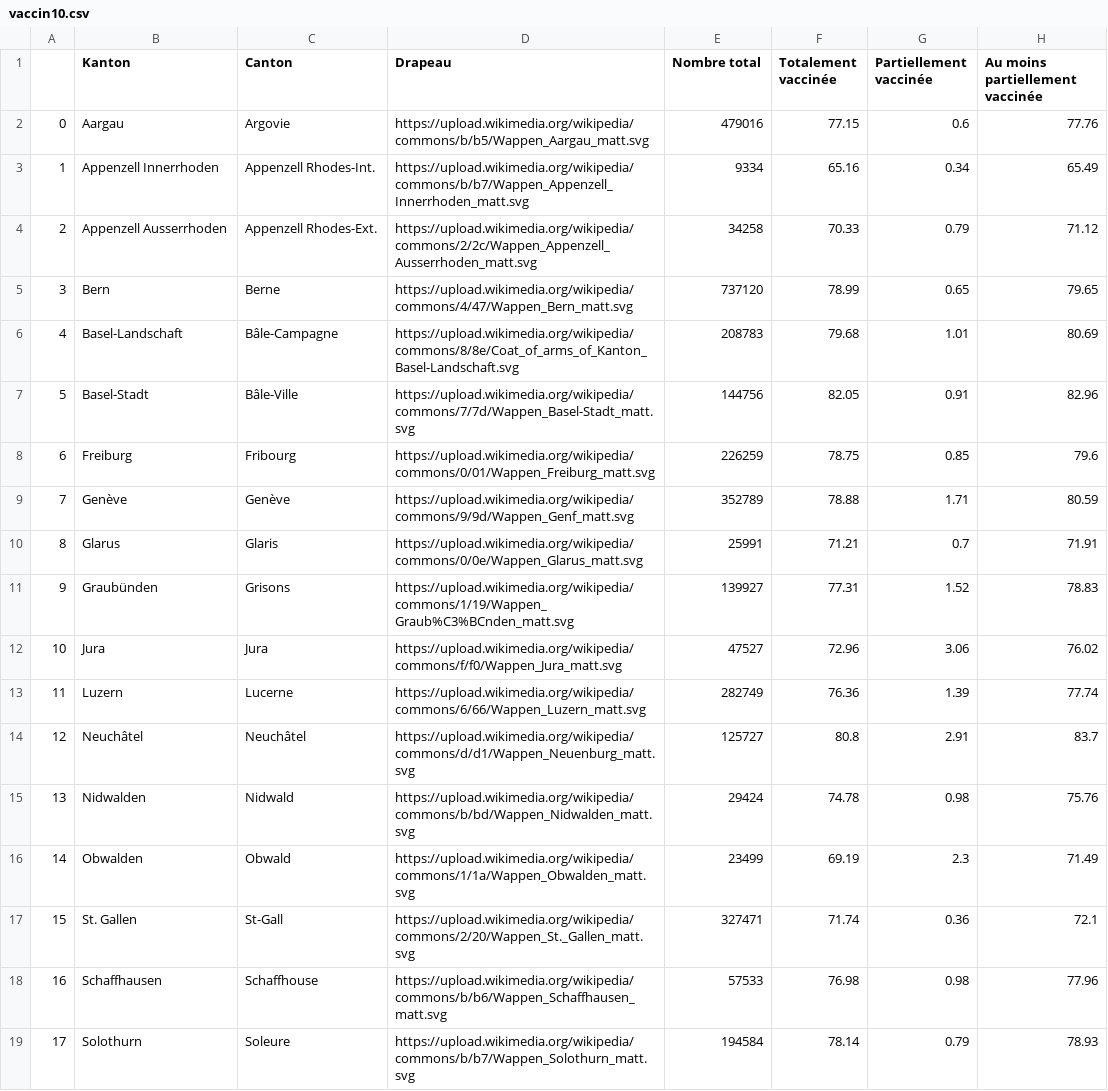
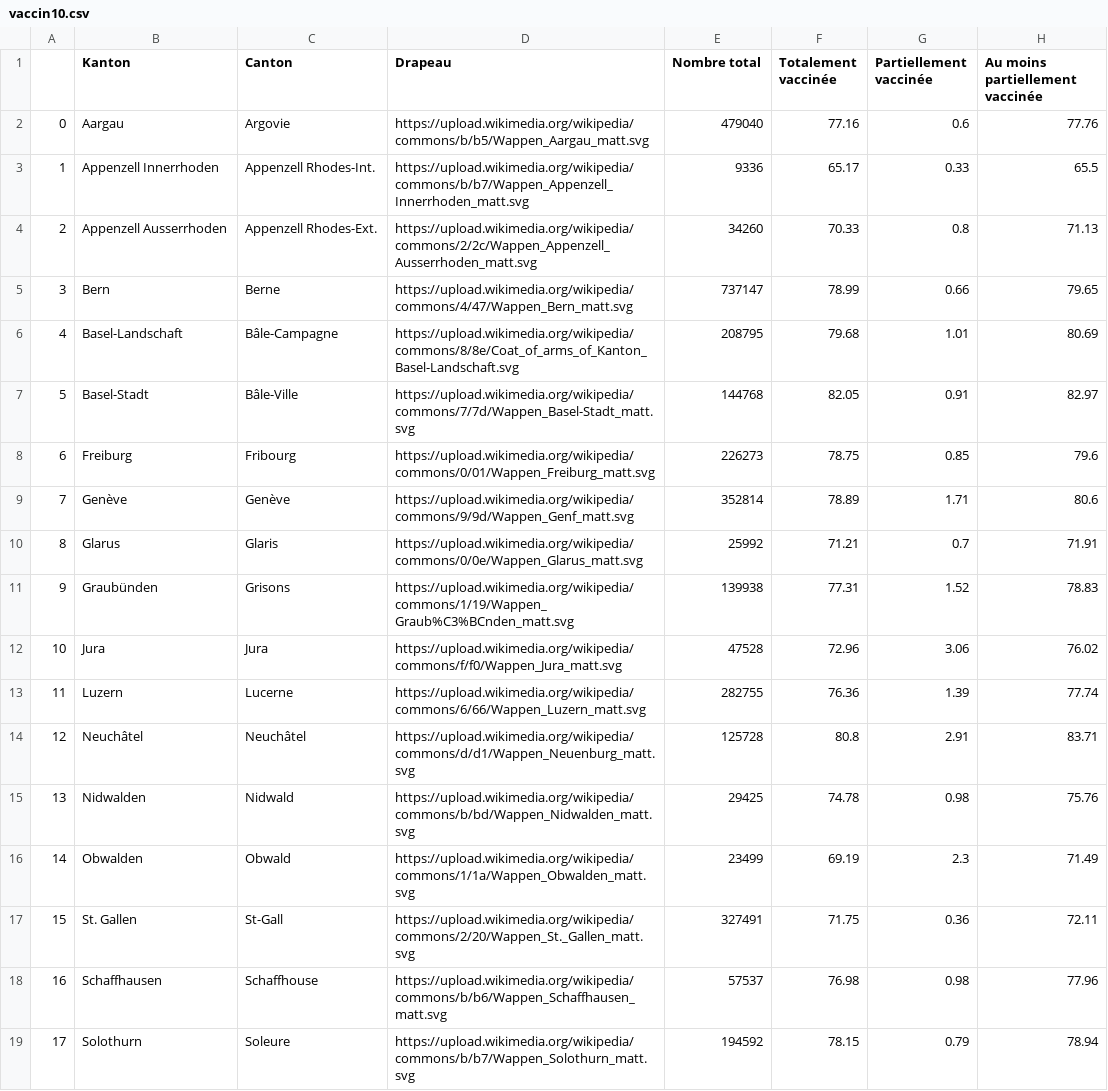
Before and after one commit to maradan29/coronaFR, a CSV file: vaccin10.csv, drawn as a sheet; only a part is shown; the diff covers the shown part only.

```diff
--- a/vaccin10.csv
+++ b/vaccin10.csv
@@ -1,19 +1,19 @@
 ,Kanton,Canton,Drapeau,Nombre total,Totalement vaccinée,Partiellement vaccinée,Au moins partiellement vaccinée
-0,Aargau,Argovie,https://upload.wikimedia.org/wikipedia/commons/b/b5/Wappen_Aargau_matt.svg,479016,77.15,0.6,77.76
-1,Appenzell Innerrhoden,Appenzell Rhodes-Int.,https://upload.wikimedia.org/wikipedia/commons/b/b7/Wappen_Appenzell_Innerrhoden_matt.svg,9334,65.16,0.34,65.49
-2,Appenzell Ausserrhoden,Appenzell Rhodes-Ext.,https://upload.wikimedia.org/wikipedia/commons/2/2c/Wappen_Appenzell_Ausserrhoden_matt.svg,34258,70.33,0.79,71.12
-3,Bern,Berne,https://upload.wikimedia.org/wikipedia/commons/4/47/Wappen_Bern_matt.svg,737120,78.99,0.65,79.65
-4,Basel-Landschaft,Bâle-Campagne,https://upload.wikimedia.org/wikipedia/commons/8/8e/Coat_of_arms_of_Kanton_Basel-Landschaft.svg,208783,79.68,1.01,80.69
-5,Basel-Stadt,Bâle-Ville,https://upload.wikimedia.org/wikipedia/commons/7/7d/Wappen_Basel-Stadt_matt.svg,144756,82.05,0.91,82.96
-6,Freiburg,Fribourg,https://upload.wikimedia.org/wikipedia/commons/0/01/Wappen_Freiburg_matt.svg,226259,78.75,0.85,79.6
-7,Genève,Genève,https://upload.wikimedia.org/wikipedia/commons/9/9d/Wappen_Genf_matt.svg,352789,78.88,1.71,80.59
-8,Glarus,Glaris,https://upload.wikimedia.org/wikipedia/commons/0/0e/Wappen_Glarus_matt.svg,25991,71.21,0.7,71.91
-9,Graubünden,Grisons,https://upload.wikimedia.org/wikipedia/commons/1/19/Wappen_Graub%C3%BCnden_matt.svg,139927,77.31,1.52,78.83
-10,Jura,Jura,https://upload.wikimedia.org/wikipedia/commons/f/f0/Wappen_Jura_matt.svg,47527,72.96,3.06,76.02
-11,Luzern,Lucerne,https://upload.wikimedia.org/wikipedia/commons/6/66/Wappen_Luzern_matt.svg,282749,76.36,1.39,77.74
-12,Neuchâtel,Neuchâtel,https://upload.wikimedia.org/wikipedia/commons/d/d1/Wappen_Neuenburg_matt.svg,125727,80.8,2.91,83.7
-13,Nidwalden,Nidwald,https://upload.wikimedia.org/wikipedia/commons/b/bd/Wappen_Nidwalden_matt.svg,29424,74.78,0.98,75.76
+0,Aargau,Argovie,https://upload.wikimedia.org/wikipedia/commons/b/b5/Wappen_Aargau_matt.svg,479040,77.16,0.6,77.76
+1,Appenzell Innerrhoden,Appenzell Rhodes-Int.,https://upload.wikimedia.org/wikipedia/commons/b/b7/Wappen_Appenzell_Innerrhoden_matt.svg,9336,65.17,0.33,65.5
+2,Appenzell Ausserrhoden,Appenzell Rhodes-Ext.,https://upload.wikimedia.org/wikipedia/commons/2/2c/Wappen_Appenzell_Ausserrhoden_matt.svg,34260,70.33,0.8,71.13
+3,Bern,Berne,https://upload.wikimedia.org/wikipedia/commons/4/47/Wappen_Bern_matt.svg,737147,78.99,0.66,79.65
+4,Basel-Landschaft,Bâle-Campagne,https://upload.wikimedia.org/wikipedia/commons/8/8e/Coat_of_arms_of_Kanton_Basel-Landschaft.svg,208795,79.68,1.01,80.69
+5,Basel-Stadt,Bâle-Ville,https://upload.wikimedia.org/wikipedia/commons/7/7d/Wappen_Basel-Stadt_matt.svg,144768,82.05,0.91,82.97
+6,Freiburg,Fribourg,https://upload.wikimedia.org/wikipedia/commons/0/01/Wappen_Freiburg_matt.svg,226273,78.75,0.85,79.6
+7,Genève,Genève,https://upload.wikimedia.org/wikipedia/commons/9/9d/Wappen_Genf_matt.svg,352814,78.89,1.71,80.6
+8,Glarus,Glaris,https://upload.wikimedia.org/wikipedia/commons/0/0e/Wappen_Glarus_matt.svg,25992,71.21,0.7,71.91
+9,Graubünden,Grisons,https://upload.wikimedia.org/wikipedia/commons/1/19/Wappen_Graub%C3%BCnden_matt.svg,139938,77.31,1.52,78.83
+10,Jura,Jura,https://upload.wikimedia.org/wikipedia/commons/f/f0/Wappen_Jura_matt.svg,47528,72.96,3.06,76.02
+11,Luzern,Lucerne,https://upload.wikimedia.org/wikipedia/commons/6/66/Wappen_Luzern_matt.svg,282755,76.36,1.39,77.74
+12,Neuchâtel,Neuchâtel,https://upload.wikimedia.org/wikipedia/commons/d/d1/Wappen_Neuenburg_matt.svg,125728,80.8,2.91,83.71
+13,Nidwalden,Nidwald,https://upload.wikimedia.org/wikipedia/commons/b/bd/Wappen_Nidwalden_matt.svg,29425,74.78,0.98,75.76
 14,Obwalden,Obwald,https://upload.wikimedia.org/wikipedia/commons/1/1a/Wappen_Obwalden_matt.svg,23499,69.19,2.3,71.49
-15,St. Gallen,St-Gall,https://upload.wikimedia.org/wikipedia/commons/2/20/Wappen_St._Gallen_matt.svg,327471,71.74,0.36,72.1
-16,Schaffhausen,Schaffhouse,https://upload.wikimedia.org/wikipedia/commons/b/b6/Wappen_Schaffhausen_matt.svg,57533,76.98,0.98,77.96
-17,Solothurn,Soleure,https://upload.wikimedia.org/wikipedia/commons/b/b7/Wappen_Solothurn_matt.svg,194584,78.14,0.79,78.93
+15,St. Gallen,St-Gall,https://upload.wikimedia.org/wikipedia/commons/2/20/Wappen_St._Gallen_matt.svg,327491,71.75,0.36,72.11
+16,Schaffhausen,Schaffhouse,https://upload.wikimedia.org/wikipedia/commons/b/b6/Wappen_Schaffhausen_matt.svg,57537,76.98,0.98,77.96
+17,Solothurn,Soleure,https://upload.wikimedia.org/wikipedia/commons/b/b7/Wappen_Solothurn_matt.svg,194592,78.15,0.79,78.94
```
Also changed, not shown: 13 edited cells elsewhere in this file, vaccin4.csv.
